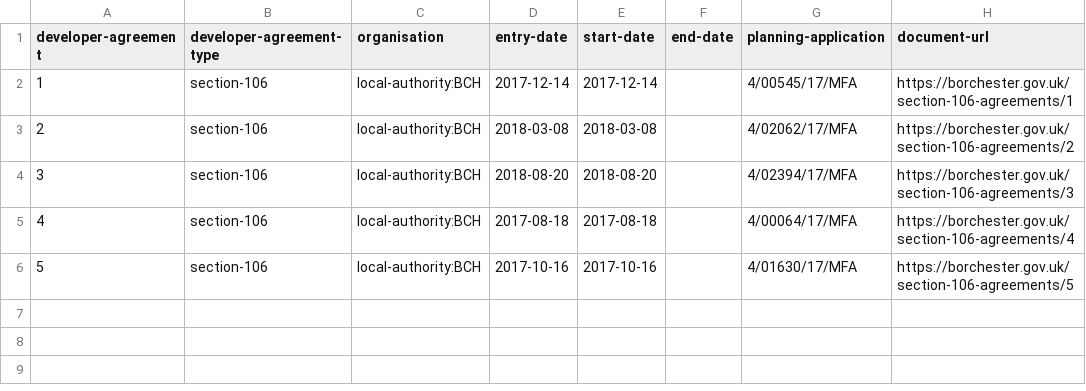
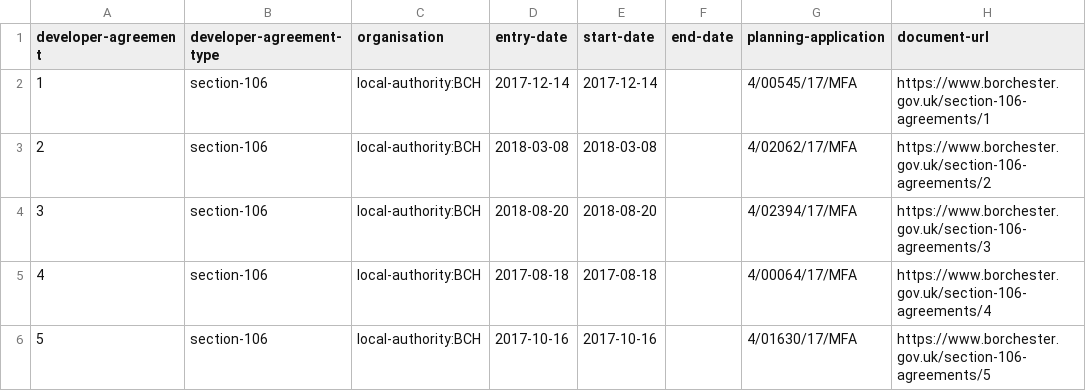
Before and after one commit to digital-land-attic/digital-land-collector, a CSV file: etc/developer-contributions/developer-agreement.csv, drawn as a sheet.

Commit message:
Update developer-agreement.csv

```diff
--- a/etc/developer-contributions/developer-agreement.csv
+++ b/etc/developer-contributions/developer-agreement.csv
@@ -1,6 +1,6 @@
 developer-agreement,developer-agreement-type,organisation,entry-date,start-date,end-date,planning-application,document-url
-1,section-106,local-authority:BCH,2017-12-14,2017-12-14,,4/00545/17/MFA,https://borchester.gov.uk/section-106-agreements/1
-2,section-106,local-authority:BCH,2018-03-08,2018-03-08,,4/02062/17/MFA,https://borchester.gov.uk/section-106-agreements/2
-3,section-106,local-authority:BCH,2018-08-20,2018-08-20,,4/02394/17/MFA,https://borchester.gov.uk/section-106-agreements/3
-4,section-106,local-authority:BCH,2017-08-18,2017-08-18,,4/00064/17/MFA,https://borchester.gov.uk/section-106-agreements/4
-5,section-106,local-authority:BCH,2017-10-16,2017-10-16,,4/01630/17/MFA,https://borchester.gov.uk/section-106-agreements/5
+1,section-106,local-authority:BCH,2017-12-14,2017-12-14,,4/00545/17/MFA,https://www.borchester.gov.uk/section-106-agreements/1
+2,section-106,local-authority:BCH,2018-03-08,2018-03-08,,4/02062/17/MFA,https://www.borchester.gov.uk/section-106-agreements/2
+3,section-106,local-authority:BCH,2018-08-20,2018-08-20,,4/02394/17/MFA,https://www.borchester.gov.uk/section-106-agreements/3
+4,section-106,local-authority:BCH,2017-08-18,2017-08-18,,4/00064/17/MFA,https://www.borchester.gov.uk/section-106-agreements/4
+5,section-106,local-authority:BCH,2017-10-16,2017-10-16,,4/01630/17/MFA,https://www.borchester.gov.uk/section-106-agreements/5
```
